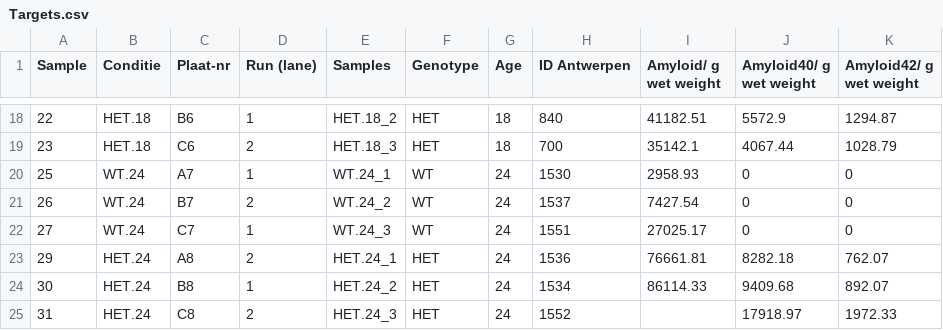
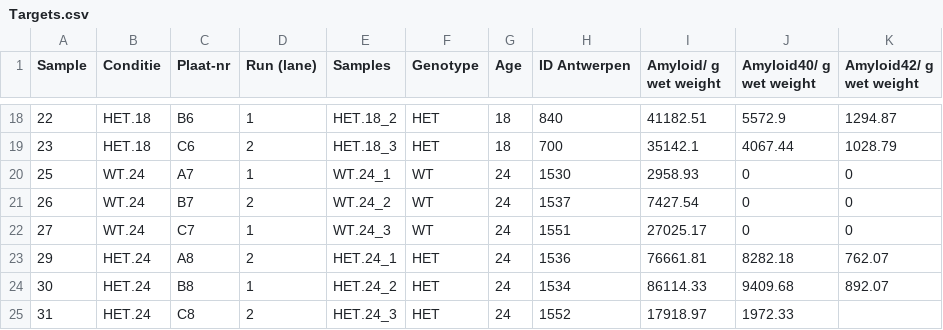
Before and after one commit to mlisad/APP23, a CSV file: Targets.csv, drawn as a sheet; only a part is shown, gaps mark what is left out.

```diff
--- a/Targets.csv
+++ b/Targets.csv
@@ -24,2 +24,2 @@ Sample,Conditie,Plaat-nr,Run (lane),Samples,Genotype ,Age,ID Antwerpen,Amyloid/
 30,HET.24,B8,1,HET.24_2,HET,24,1534,86114.33,9409.68,892.07
-31,HET.24,C8,2,HET.24_3,HET,24,1552,,17918.97,1972.33
+31,HET.24,C8,2,HET.24_3,HET,24,1552,17918.97,1972.33,
```
Also changed, not shown: 20 other files.
